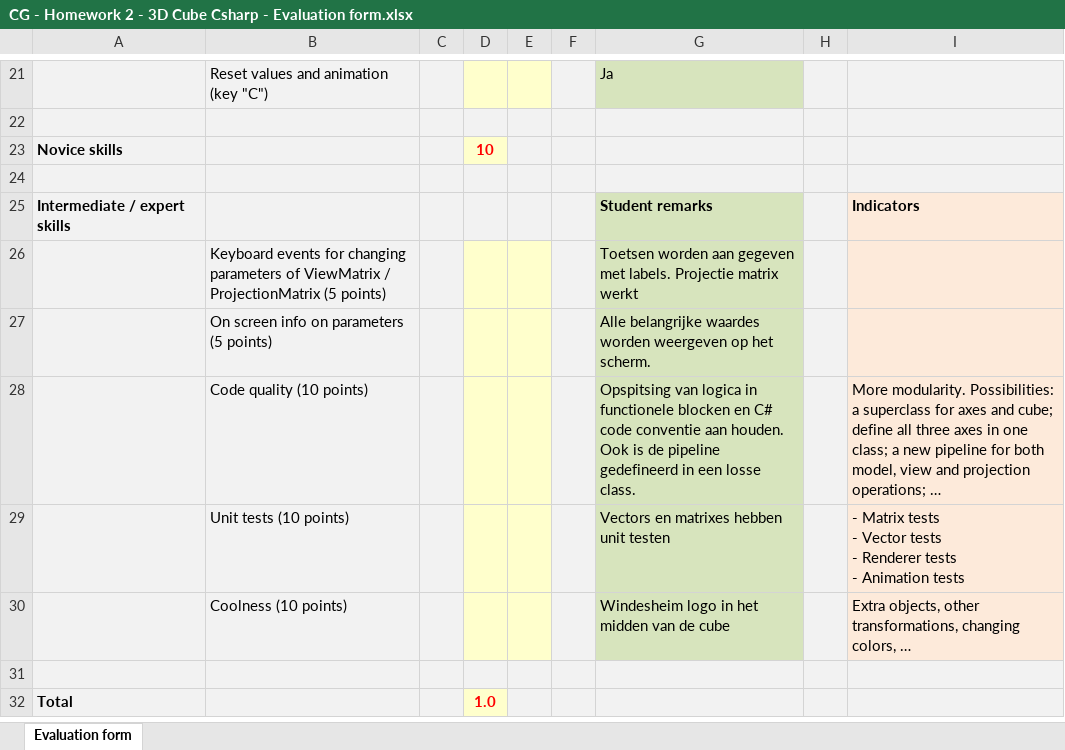
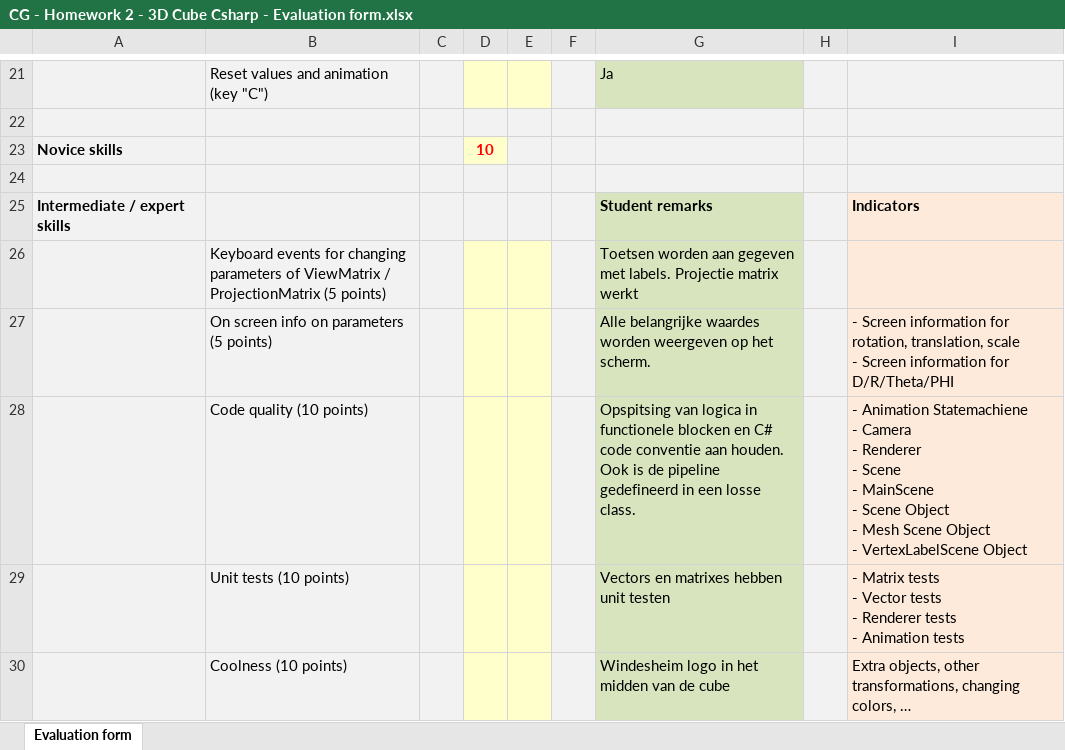
Before and after one commit to TimonPost/cube, an Excel workbook: CG - Homework 2 - 3D Cube Csharp - Evaluation form.xlsx, sheet Evaluation form, drawn as a sheet; only a part is shown, gaps mark what is left out; the shorter side is filled out with more unchanged rows; values as stored, in another font and other column widths than the file's, no borders; ↵ is a line break in a cell; the diff names each change by its address in the sheet, - before the commit and + after, or states it on an @@ line.

```diff
--- a/CG - Homework 2 - 3D Cube Csharp - Evaluation form.xlsx (sheet Evaluation form)
+++ b/CG - Homework 2 - 3D Cube Csharp - Evaluation form.xlsx (sheet Evaluation form)
-I27: (empty)
+I27: - Screen information for rotation, translation, scale ↵ - Screen information for D/R/Theta/PHI
-I28: More modularity. Possibilities: a superclass for axes and cube; define all three axes in one class; a new pipeline for both model, view and projection operations; …
+I28: - Animation Statemachiene ↵ - Camera ↵ - Renderer ↵ - Scene ↵ - MainScene ↵ - Scene Object ↵ - Mesh Scene Object ↵ - VertexLabelScene Object
```
Also changed, not shown: 15 other files.
